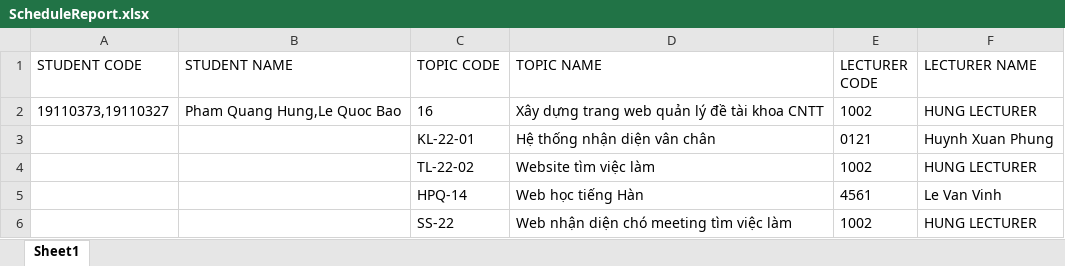
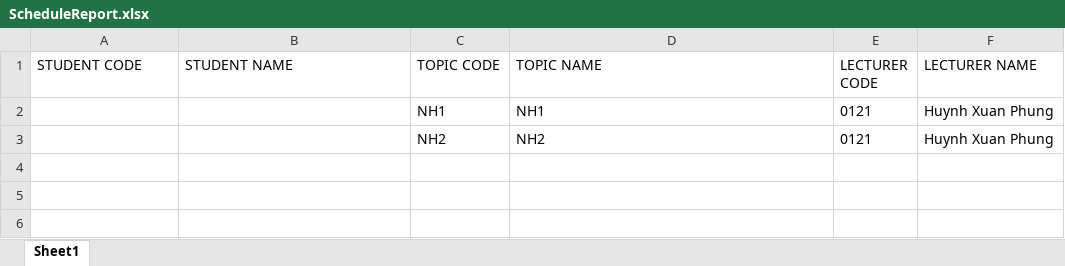
Before and after one commit to hungfq/TLCN, an Excel workbook: packages/backend/ScheduleReport.xlsx, sheet Sheet1, drawn as a sheet; values as stored, in another font and other column widths than the file's, no borders; removed rows and columns are numbered as before the commit, all else as after; the diff names each change by its address in the sheet, - before the commit and + after, or states it on an @@ line.

```diff
--- a/packages/backend/ScheduleReport.xlsx (sheet Sheet1)
+++ b/packages/backend/ScheduleReport.xlsx (sheet Sheet1)
-row 2: 19110373,19110327 | Pham Quang Hung,Le Quoc Bao | 16 | Xây dựng trang web quản lý đề tài khoa CNTT | 1002 | HUNG LECTURER
-C2 (TOPIC CODE): KL-22-01
+C2 (TOPIC CODE): NH1
-D2 (TOPIC NAME): Hệ thống nhận diện vân chân
+D2 (TOPIC NAME): NH1
-row 4:  |  | TL-22-02 | Website tìm việc làm | 1002 | HUNG LECTURER
-row 5:  |  | HPQ-14 | Web học tiếng Hàn | 4561 | Le Van Vinh
-row 6:  |  | SS-22 | Web nhận diện chó meeting tìm việc làm | 1002 | HUNG LECTURER
+row 3:  |  | NH2 | NH2 | 0121 | Huynh Xuan Phung
```
Also changed, not shown: 9 other files.
